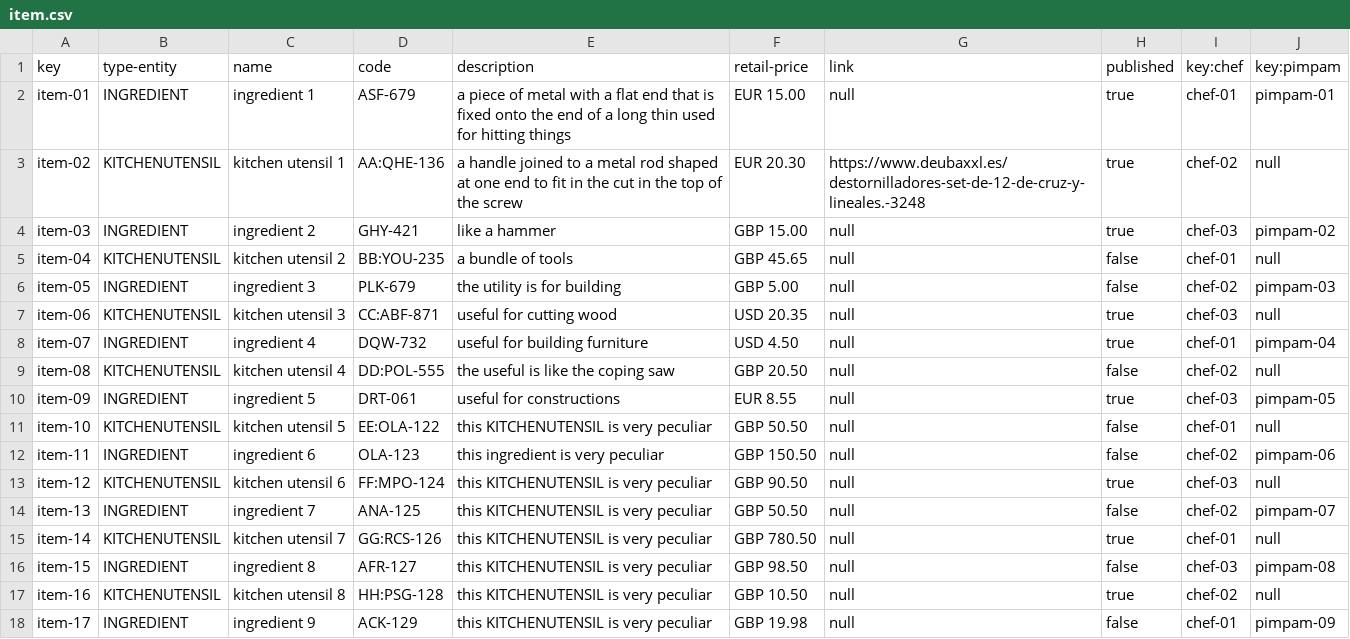
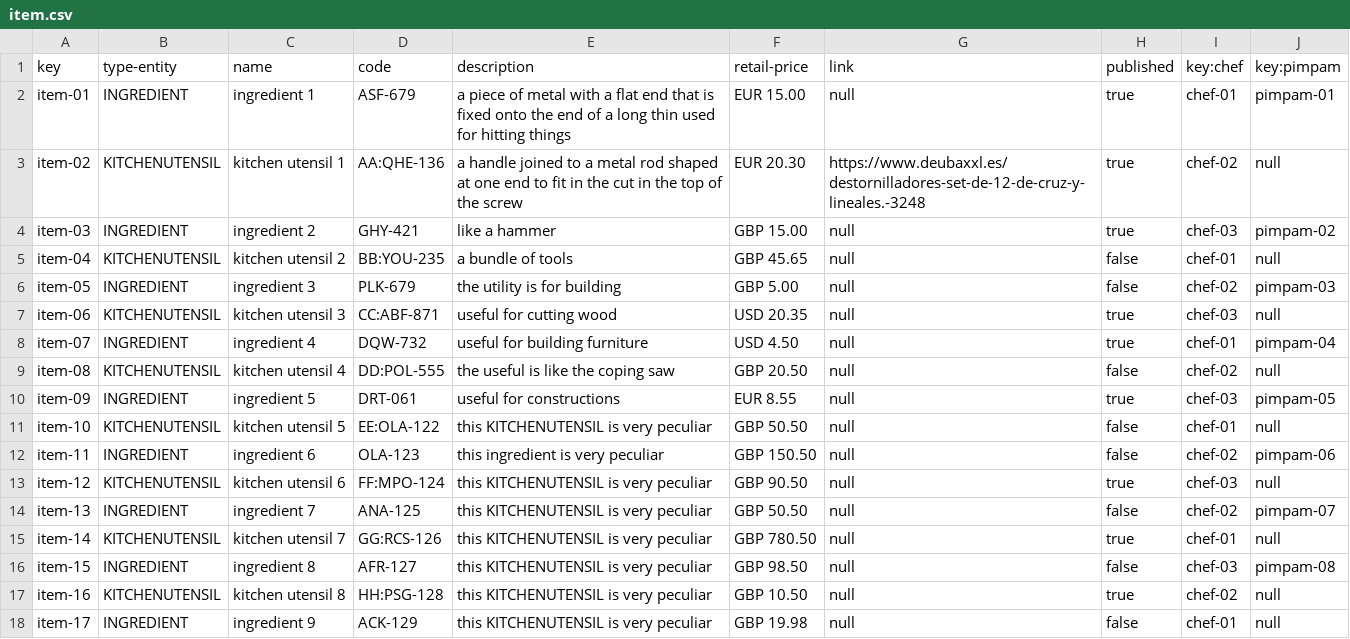
Before and after one commit to rubsuadav/Acme-Recipes-22.8, a CSV file: src/main/webapp/WEB-INF/resources/sample-data/item.csv, drawn as a sheet.

```diff
--- a/src/main/webapp/WEB-INF/resources/sample-data/item.csv
+++ b/src/main/webapp/WEB-INF/resources/sample-data/item.csv
@@ -17,2 +17,2 @@ item-15,INGREDIENT,ingredient 8,AFR-127,this KITCHENUTENSIL is very peculiar,GBP
 item-16,KITCHENUTENSIL,kitchen utensil 8,HH:PSG-128,this KITCHENUTENSIL is very peculiar,GBP 10.50,null,true,chef-02,null
-item-17,INGREDIENT,ingredient 9,ACK-129,this KITCHENUTENSIL is very peculiar,GBP 19.98,null,false,chef-01,pimpam-09
+item-17,INGREDIENT,ingredient 9,ACK-129,this KITCHENUTENSIL is very peculiar,GBP 19.98,null,false,chef-01,null
```
Also changed, not shown: src/main/webapp/WEB-INF/resources/sample-data/pimpam.csv, 4 other files.
